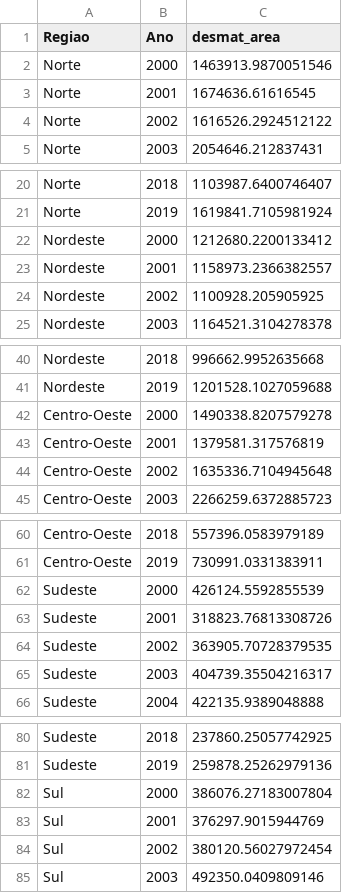
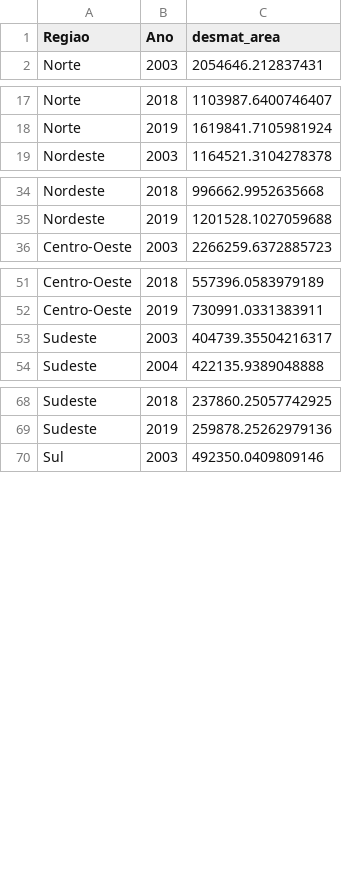
Before and after one commit to lucascapl/tcc-co2, a CSV file: bases/tratadas/desmatamento-mapbiomas-tratada.csv, drawn as a sheet; only a part is shown, gaps mark what is left out; the diff names each change by its address in the sheet, - before the commit and + after, or states it on an @@ line.

```diff
--- a/bases/tratadas/desmatamento-mapbiomas-tratada.csv
+++ b/bases/tratadas/desmatamento-mapbiomas-tratada.csv
-row 2: Norte | 2000 | 1463913.9870051546
-row 3: Norte | 2001 | 1674636.61616545
-row 4: Norte | 2002 | 1616526.2924512122
-row 22: Nordeste | 2000 | 1212680.2200133412
-row 23: Nordeste | 2001 | 1158973.2366382557
-row 24: Nordeste | 2002 | 1100928.205905925
-row 42: Centro-Oeste | 2000 | 1490338.8207579278
-row 43: Centro-Oeste | 2001 | 1379581.317576819
-row 44: Centro-Oeste | 2002 | 1635336.7104945648
-row 62: Sudeste | 2000 | 426124.5592855539
-row 63: Sudeste | 2001 | 318823.76813308726
-row 64: Sudeste | 2002 | 363905.70728379535
-row 82: Sul | 2000 | 386076.27183007804
-row 83: Sul | 2001 | 376297.9015944769
-row 84: Sul | 2002 | 380120.56027972454
```
Also changed, not shown: bases/tratadas/dataframe-principal-tratada.csv, bases/tratadas/inmet-chuva-regiao-tratada.csv, 14 other files.
